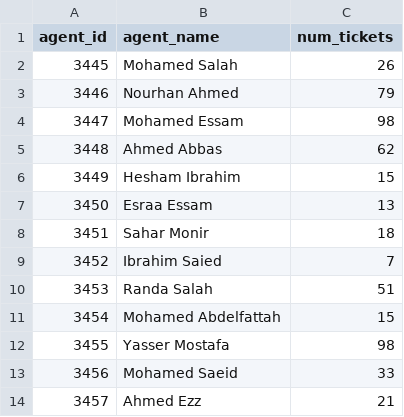
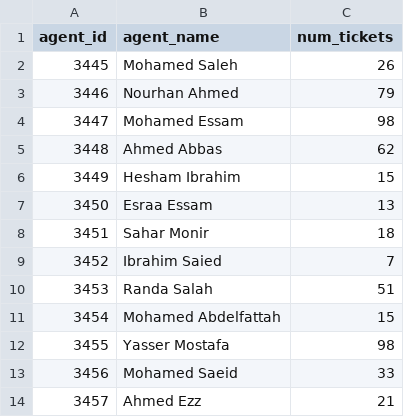
Before and after one commit to mohamedteltoukhy/git_demo2, a CSV file: data/agents.csv, drawn as a sheet.

Commit message:
agent data update

```diff
--- a/data/agents.csv
+++ b/data/agents.csv
@@ -1,3 +1,3 @@
 agent_id	agent_name	num_tickets
-3445	Mohamed Salah	26
+3445	Mohamed Saleh	26
 3446	Nourhan Ahmed	79
```
